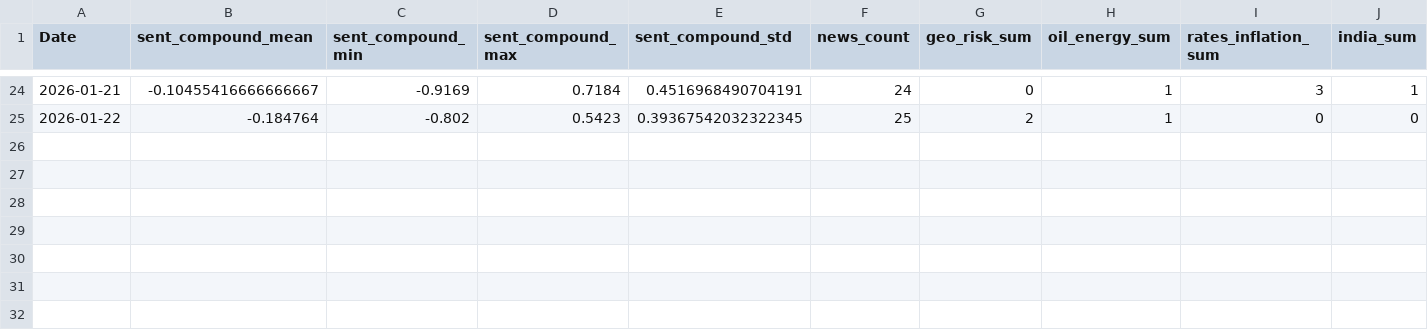
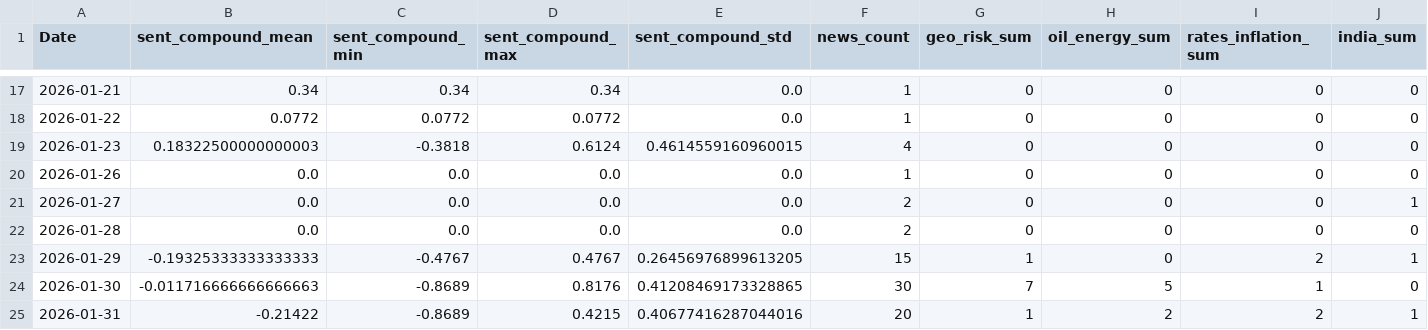
Before and after one commit to Avdhut30/BharatMarketAI, a CSV file: data_cache/news_daily.csv, drawn as a sheet; only a part is shown, gaps mark what is left out; the diff covers the shown part only.

```diff
--- a/data_cache/news_daily.csv
+++ b/data_cache/news_daily.csv
@@ -24,2 +17,9 @@ Date,sent_compound_mean,sent_compound_min,sent_compound_max,sent_compound_std,ne
-2026-01-21,-0.10455416666666667,-0.9169,0.7184,0.4516968490704191,24,0,1,3,1
-2026-01-22,-0.184764,-0.802,0.5423,0.39367542032322345,25,2,1,0,0
+2026-01-21,0.34,0.34,0.34,0.0,1,0,0,0,0
+2026-01-22,0.0772,0.0772,0.0772,0.0,1,0,0,0,0
+2026-01-23,0.18322500000000003,-0.3818,0.6124,0.4614559160960015,4,0,0,0,0
+2026-01-26,0.0,0.0,0.0,0.0,1,0,0,0,0
+2026-01-27,0.0,0.0,0.0,0.0,2,0,0,0,1
+2026-01-28,0.0,0.0,0.0,0.0,2,0,0,0,0
+2026-01-29,-0.19325333333333333,-0.4767,0.4767,0.26456976899613205,15,1,0,2,1
+2026-01-30,-0.011716666666666663,-0.8689,0.8176,0.41208469173328865,30,7,5,1,0
+2026-01-31,-0.21422,-0.8689,0.4215,0.40677416287044016,20,1,2,2,1
```
Also changed, not shown: 7 removed rows and 19 edited cells elsewhere in this file, data_cache/news_raw.csv, 22 other files.
